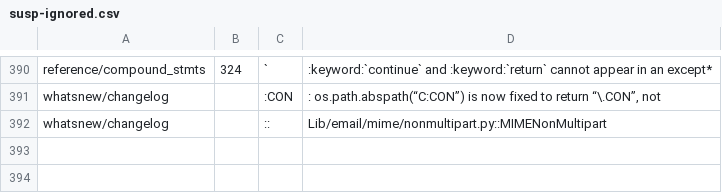
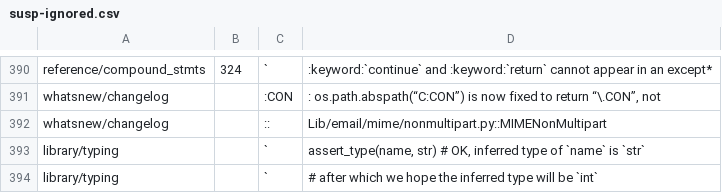
Before and after one commit to kitarefake/cpython, a CSV file: Doc/tools/susp-ignored.csv, drawn as a sheet; only a part is shown, gaps mark what is left out.

Commit message:
[doc] Some more make suspicious false positives. (GH-31977)

```diff
--- a/Doc/tools/susp-ignored.csv
+++ b/Doc/tools/susp-ignored.csv
@@ -392 +392,3 @@ whatsnew/changelog,,:CON,": os.path.abspath(“C:CON”) is now fixed to return
 whatsnew/changelog,,::,Lib/email/mime/nonmultipart.py::MIMENonMultipart
+library/typing,,`,"assert_type(name, str)  # OK, inferred type of `name` is `str`"
+library/typing,,`,# after which we hope the inferred type will be `int`
```
